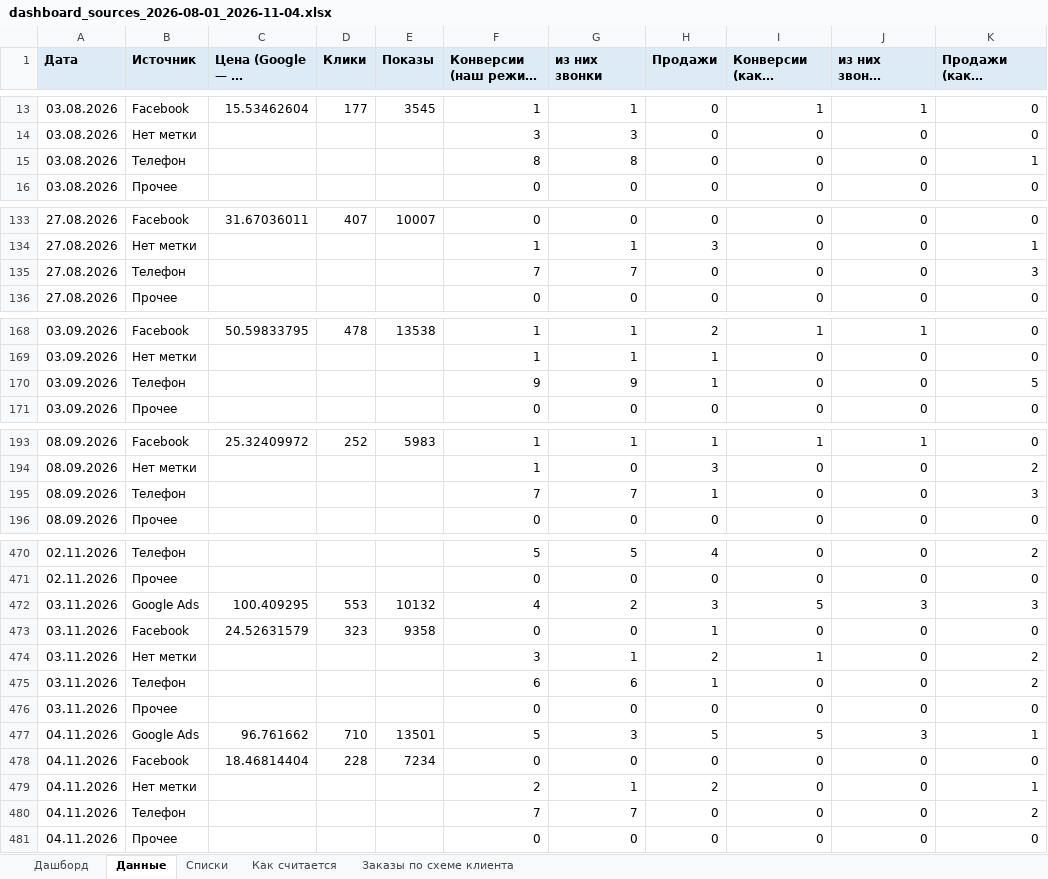
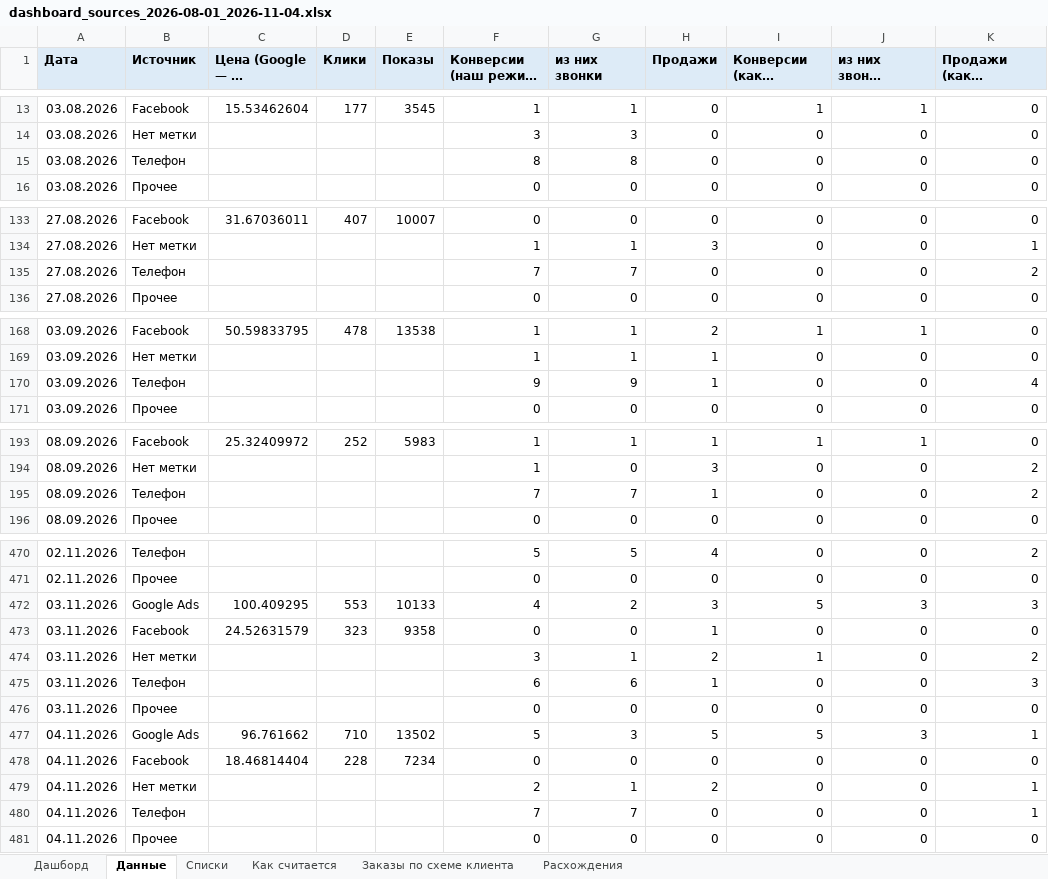
Before and after one commit to gemini2183/work-rb, an Excel workbook: Клиенты/ProfiMet/Статистика/dashboard_sources_2026-08-01_2026-11-04.xlsx, sheet Данные, drawn as a sheet; only a part is shown, gaps mark what is left out; long unchanged cells end in …; values as stored, in another font and other column widths than the file's, no borders; the diff covers the shown part only; the diff names each change by its address in the sheet, - before the commit and + after, or states it on an @@ line.

```diff
--- a/Клиенты/ProfiMet/Статистика/dashboard_sources_2026-08-01_2026-11-04.xlsx (sheet Данные)
+++ b/Клиенты/ProfiMet/Статистика/dashboard_sources_2026-08-01_2026-11-04.xlsx (sheet Данные)
+sheet tab: Расхождения
-K15: 1
+K15: 0
-K135: 3
+K135: 2
-K170: 5
+K170: 4
-K195: 3
+K195: 2
-E472 (Показы): 10132
+E472 (Показы): 10133
-K475: 2
+K475: 3
-E477 (Показы): 13501
+E477 (Показы): 13502
-K480: 2
+K480: 1
```
Also changed, not shown: 3 edited cells elsewhere in this sheet, sheet Заказы по схеме клиента, 19 other files.
